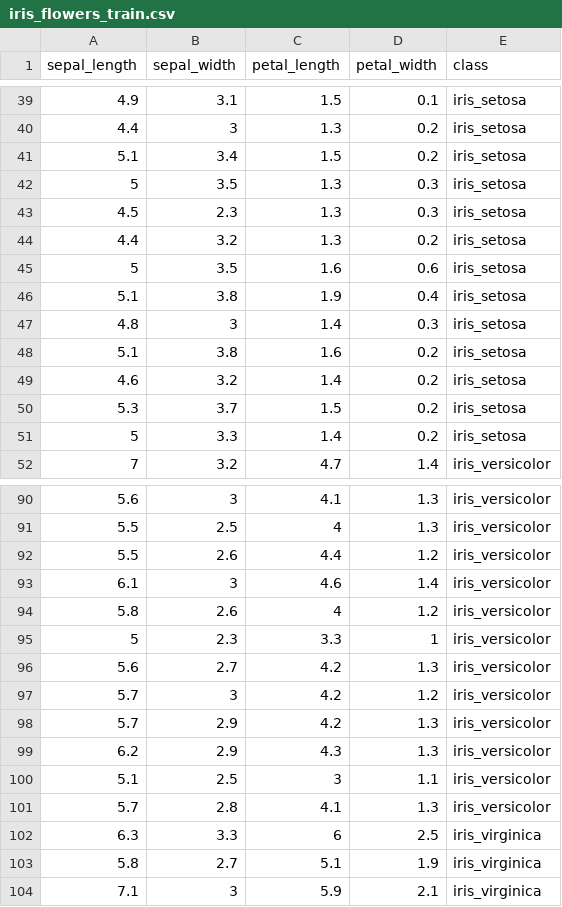
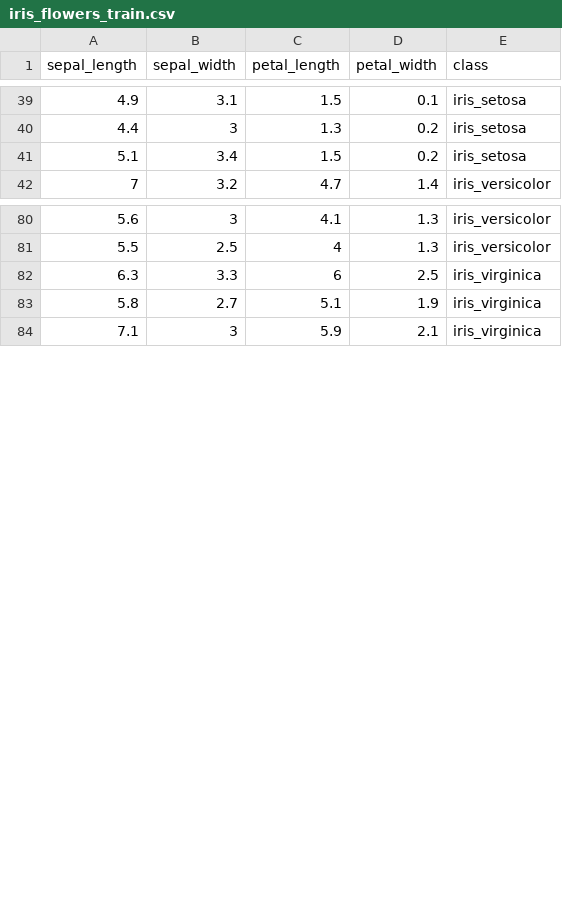
Before and after one commit to golsonallen/K-Nearest-Neighbor, a CSV file: iris_flowers_train.csv, drawn as a sheet; only a part is shown, gaps mark what is left out; the diff covers the shown part only.

```diff
--- a/iris_flowers_train.csv
+++ b/iris_flowers_train.csv
@@ -41,12 +41,2 @@ sepal_length,sepal_width,petal_length,petal_width,class
 5.1,3.4,1.5,0.2,iris_setosa
-5,3.5,1.3,0.3,iris_setosa
-4.5,2.3,1.3,0.3,iris_setosa
-4.4,3.2,1.3,0.2,iris_setosa
-5,3.5,1.6,0.6,iris_setosa
-5.1,3.8,1.9,0.4,iris_setosa
-4.8,3,1.4,0.3,iris_setosa
-5.1,3.8,1.6,0.2,iris_setosa
-4.6,3.2,1.4,0.2,iris_setosa
-5.3,3.7,1.5,0.2,iris_setosa
-5,3.3,1.4,0.2,iris_setosa
 7,3.2,4.7,1.4,iris_versicolor
@@ -91,12 +81,2 @@ sepal_length,sepal_width,petal_length,petal_width,class
 5.5,2.5,4,1.3,iris_versicolor
-5.5,2.6,4.4,1.2,iris_versicolor
-6.1,3,4.6,1.4,iris_versicolor
-5.8,2.6,4,1.2,iris_versicolor
-5,2.3,3.3,1,iris_versicolor
-5.6,2.7,4.2,1.3,iris_versicolor
-5.7,3,4.2,1.2,iris_versicolor
-5.7,2.9,4.2,1.3,iris_versicolor
-6.2,2.9,4.3,1.3,iris_versicolor
-5.1,2.5,3,1.1,iris_versicolor
-5.7,2.8,4.1,1.3,iris_versicolor
 6.3,3.3,6,2.5,iris_virginica
```
Also changed, not shown: 10 added rows elsewhere in this file, iris_flowers_test.csv, 1 other file.
